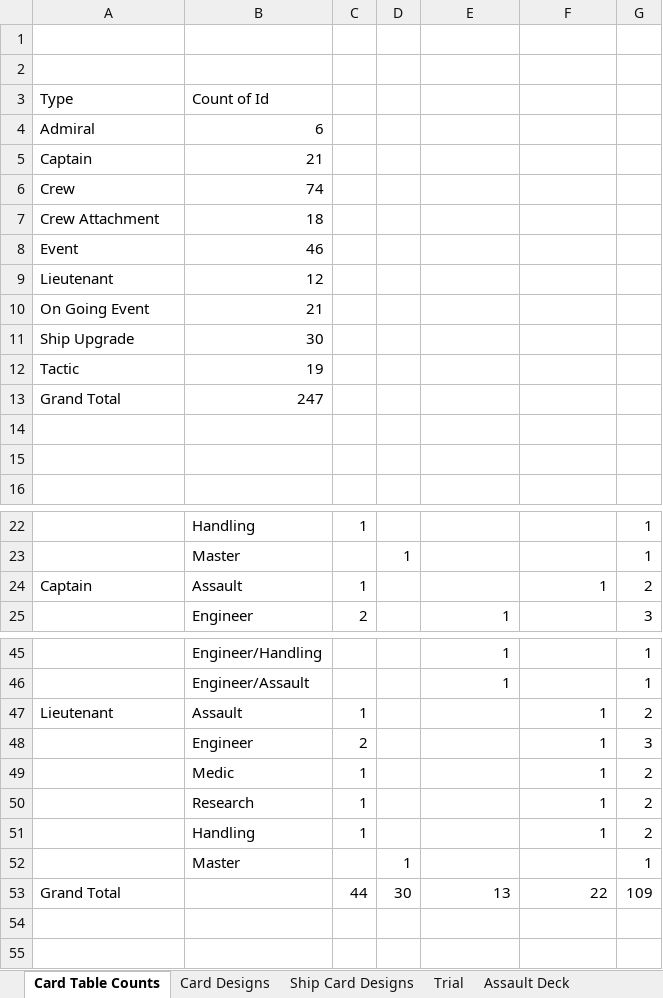
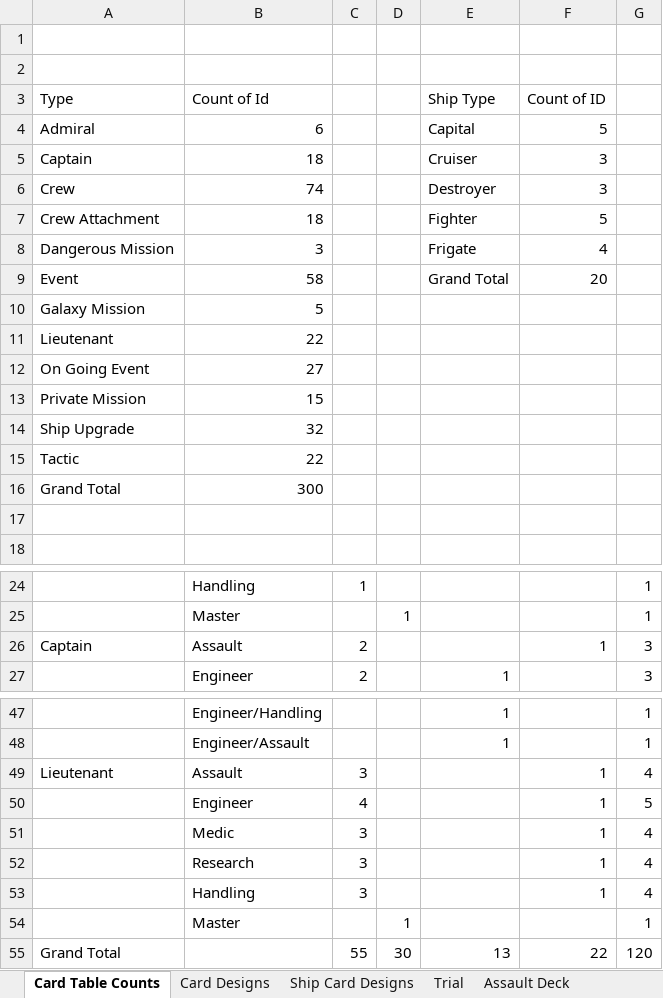
Before and after one commit to djnbud/MultiplayerGame, an Excel workbook: ShipCardsDesigns.xlsx, sheet Card Table Counts, drawn as a sheet; only a part is shown, gaps mark what is left out; values as stored, in another font and other column widths than the file's, no borders; removed rows and columns are numbered as before the commit, all else as after; the diff names each change by its address in the sheet, - before the commit and + after, or states it on an @@ line.

Commit message:
Hit 300 card designs and 20 ship card designs
Hit 300 card designs and 20 ship card designs, including various mechanics added and tweaked as well as existing card changes

```diff
--- a/ShipCardsDesigns.xlsx (sheet Card Table Counts)
+++ b/ShipCardsDesigns.xlsx (sheet Card Table Counts)
-E3: (empty)
+E3: Ship Type
-F3: (empty)
+F3: Count of ID
-E4: (empty)
+E4: Capital
-F4: (empty)
+F4: 5
-row 5: Captain | 21
+row 5: Captain | 18 |  |  | Cruiser | 3
-E6: (empty)
+E6: Destroyer
-F6: (empty)
+F6: 3
-E7: (empty)
+E7: Fighter
-F7: (empty)
+F7: 5
-row 8: Event | 46
+row 8: Dangerous Mission | 3 |  |  | Frigate | 4
+row 9: Event | 58 |  |  | Grand Total | 20
+row 10: Galaxy Mission | 5
-B11: 12
+B11: 22
-B12: 21
+B12: 27
+row 13: Private Mission | 15
-B14: 30
+B14: 32
-B15: 19
+B15: 22
-B16: 247
+B16: 300
-row 14: (empty)
-C26: 1
+C26: 2
-G26: 2
+G26: 3
-C49: 1
+C49: 3
-G49: 2
+G49: 4
-C50: 2
+C50: 4
-G50: 3
+G50: 5
-C51:C53: 1
+C51:C53: 3
-G51:G53: 2
+G51:G53: 4
-C55: 44
+C55: 55
-G55: 109
+G55: 120
```
Also changed, not shown: sheet Card Designs, sheet Ship Card Designs, sheet Trial, sheet Engineer Assault Deck, sheet Assault Deck, sheet Medic Deck, 2 more sheets, ShipCardGameCalcs.xlsx.
